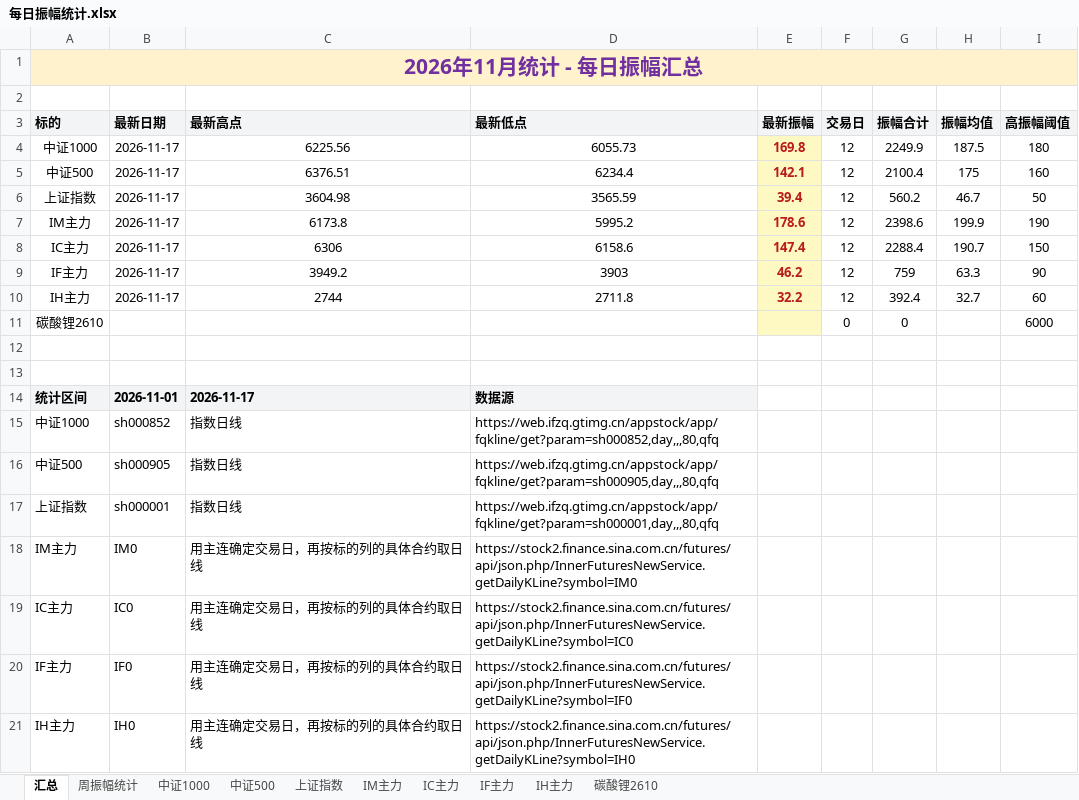
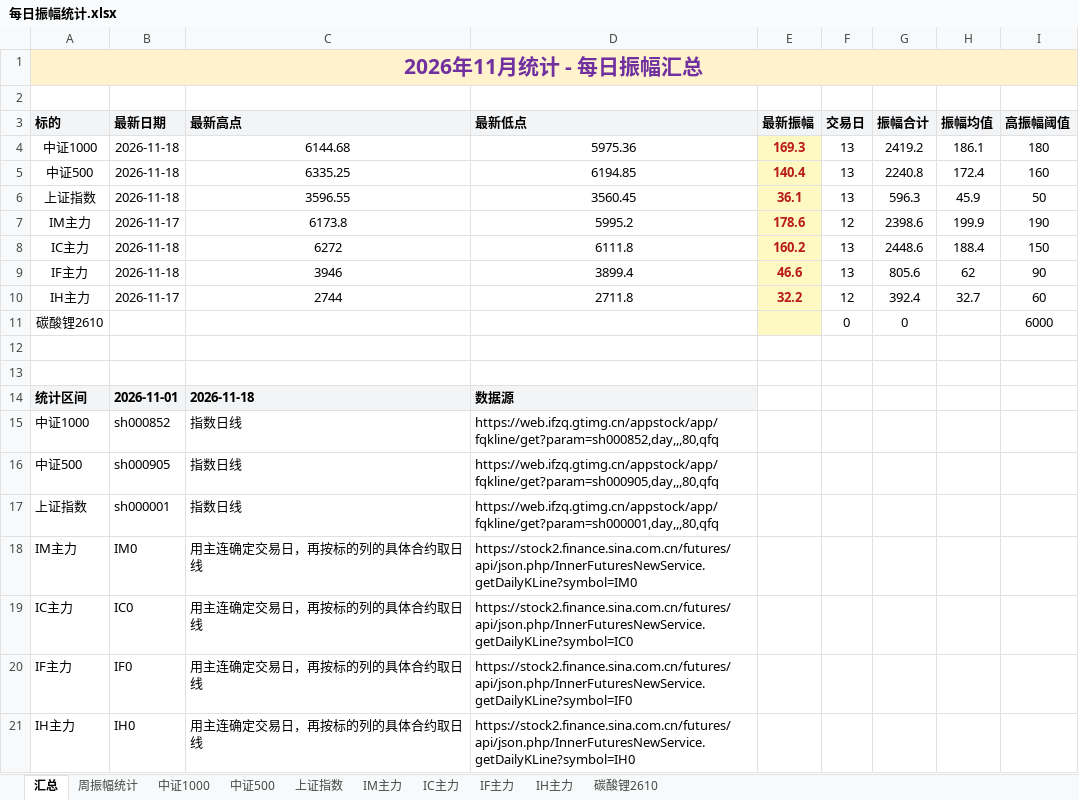
Before and after one commit to iputao-design/futures-amplitude-web, an Excel workbook: 每日振幅统计.xlsx, sheet 汇总, drawn as a sheet; only a part is shown; values as stored, in another font and other column widths than the file's, no borders; removed rows and columns are numbered as before the commit, all else as after; the diff names each change by its address in the sheet, - before the commit and + after, or states it on an @@ line.

```diff
--- a/每日振幅统计.xlsx (sheet 汇总)
+++ b/每日振幅统计.xlsx (sheet 汇总)
-row 4: 中证1000 | 2026-11-17 | 6225.56 | 6055.73 | 169.8 | 12 | 2249.9 | 187.5 | 180
-row 5: 中证500 | 2026-11-17 | 6376.51 | 6234.4 | 142.1 | 12 | 2100.4 | 175 | 160
-row 6: 上证指数 | 2026-11-17 | 3604.98 | 3565.59 | 39.4 | 12 | 560.2 | 46.7 | 50
+row 4: 中证1000 | 2026-11-18 | 6144.68 | 5975.36 | 169.3 | 13 | 2419.2 | 186.1 | 180
+row 5: 中证500 | 2026-11-18 | 6335.25 | 6194.85 | 140.4 | 13 | 2240.8 | 172.4 | 160
+row 6: 上证指数 | 2026-11-18 | 3596.55 | 3560.45 | 36.1 | 13 | 596.3 | 45.9 | 50
-row 8: IC主力 | 2026-11-17 | 6306 | 6158.6 | 147.4 | 12 | 2288.4 | 190.7 | 150
-row 9: IF主力 | 2026-11-17 | 3949.2 | 3903 | 46.2 | 12 | 759 | 63.3 | 90
+row 8: IC主力 | 2026-11-18 | 6272 | 6111.8 | 160.2 | 13 | 2448.6 | 188.4 | 150
+row 9: IF主力 | 2026-11-18 | 3946 | 3899.4 | 46.6 | 13 | 805.6 | 62 | 90
-C14 (最新高点): 2026-11-17
+C14 (最新高点): 2026-11-18
```
Also changed, not shown: sheet 周振幅统计, sheet IF主力, sheet IC主力, sheet 中证500, sheet 上证指数, sheet 中证1000, 每日振幅统计_2026.xlsx, 5 other files.
